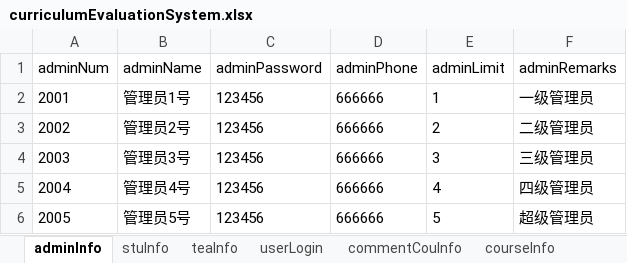
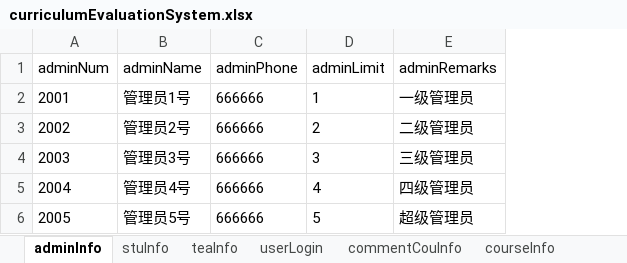
Before and after one commit to super456/CurriculumEvaluationSystem, an Excel workbook: 开发资料/curriculumEvaluationSystem.xlsx, sheet adminInfo, drawn as a sheet; values as stored, in another font and other column widths than the file's, no borders; the diff names each change by its address in the sheet, - before the commit and + after, or states it on an @@ line.

Commit message:
删除execl表格管理员密码字段列，修改couInfo的couFrom为couForm字段列名

```diff
--- a/开发资料/curriculumEvaluationSystem.xlsx (sheet adminInfo)
+++ b/开发资料/curriculumEvaluationSystem.xlsx (sheet adminInfo)
-column C (adminPassword), rows 2-6: all 123456
```
Also changed, not shown: sheet courseInfo.
